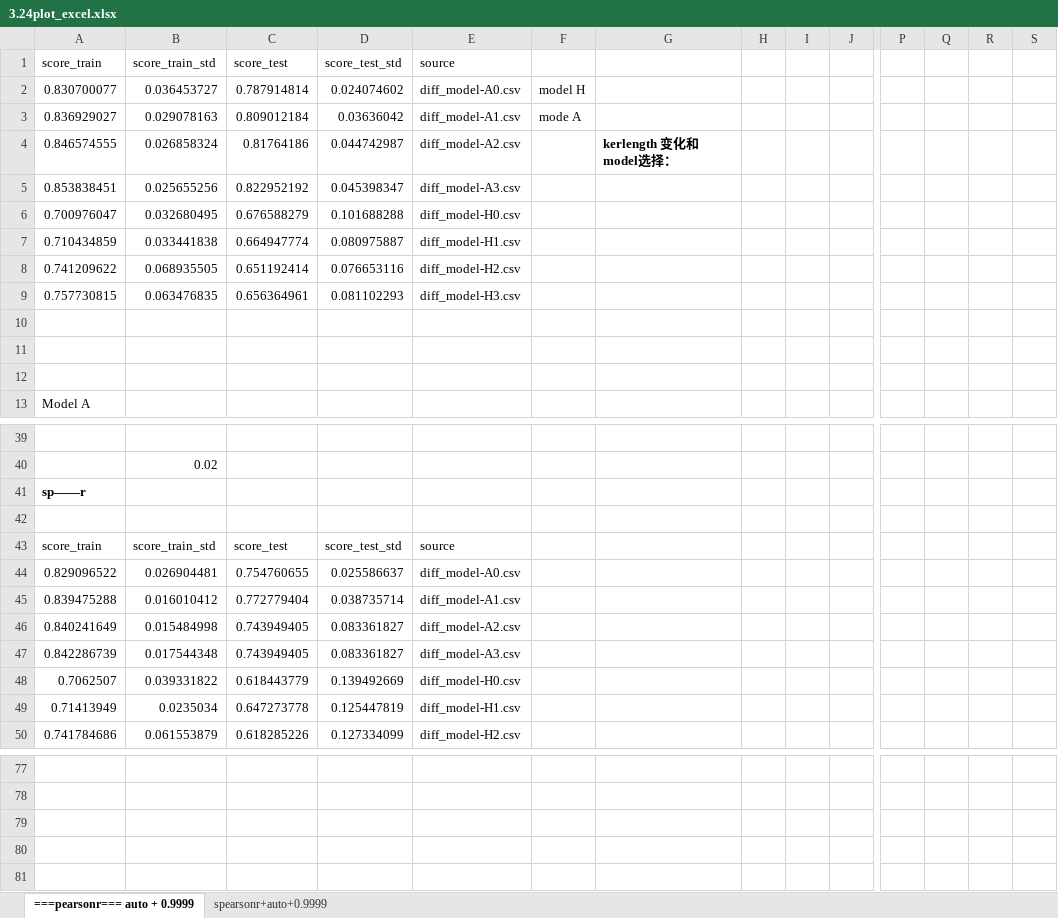
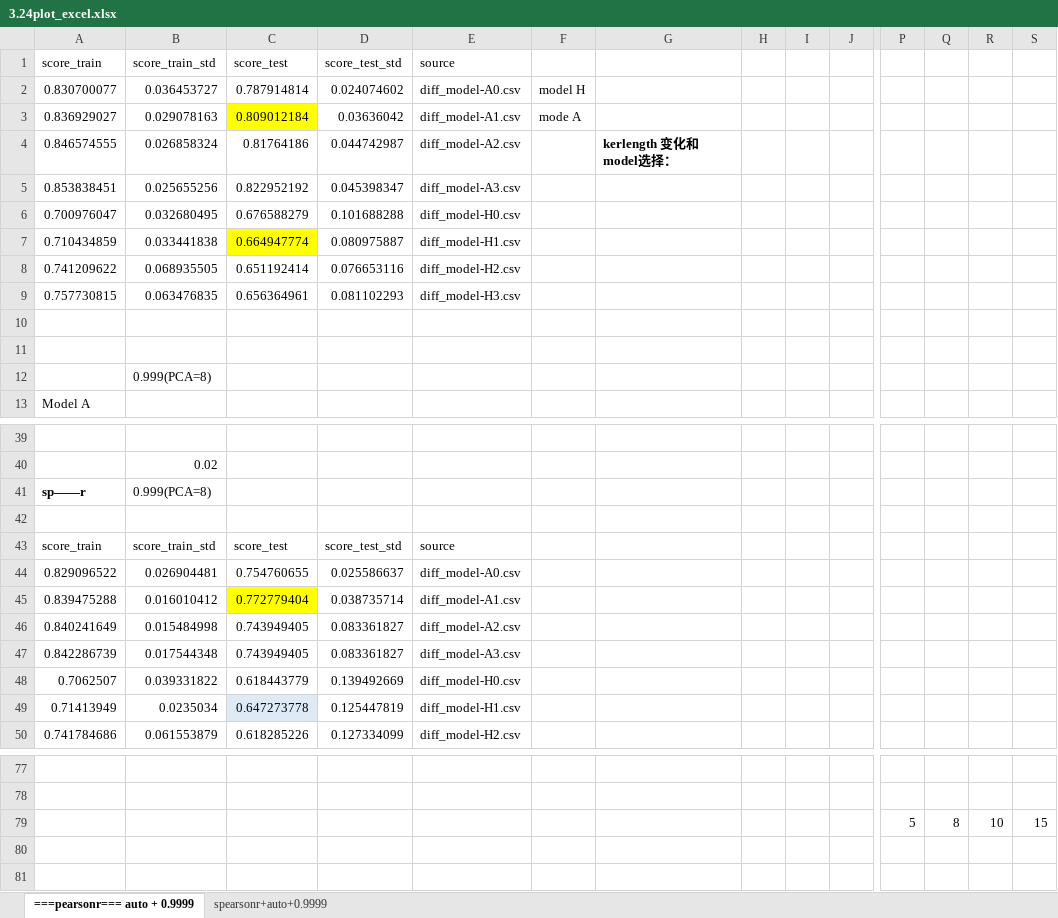
Before and after one commit to zonszer/ML-NP-design_test, an Excel workbook: 3.24plot_excel.xlsx, sheet ===pearsonr=== auto + 0.9999, drawn as a sheet; only a part is shown, gaps mark what is left out; values as stored, in another font and other column widths than the file's, no borders; charts and pictures not drawn; rows hold the shown columns only; the diff covers the shown part only; the diff names each change by its address in the sheet, - before the commit and + after, or states it on an @@ line.

Commit message:
Update 3.24plot_excel.xlsx

```diff
--- a/3.24plot_excel.xlsx (sheet ===pearsonr=== auto + 0.9999)
+++ b/3.24plot_excel.xlsx (sheet ===pearsonr=== auto + 0.9999)
-C3 fill: none
+C3 fill: #FFFF00
-C7 fill: none
+C7 fill: #FFFF00
-B12 (score_train_std): (empty)
+B12 (score_train_std): 0.999(PCA=8)
-B41 (score_train_std): (empty)
+B41 (score_train_std): 0.999(PCA=8)
-C45 fill: none
+C45 fill: #FFFF00
-C49 fill: none
+C49 fill: #DEEBF7
-row 79: (empty)
+row 79:  |  |  |  |  |  |  |  |  |  | 5 | 8 | 10 | 15
```
Also changed, not shown: 1 edited cell and cell formats elsewhere in this sheet, charts or pictures.
